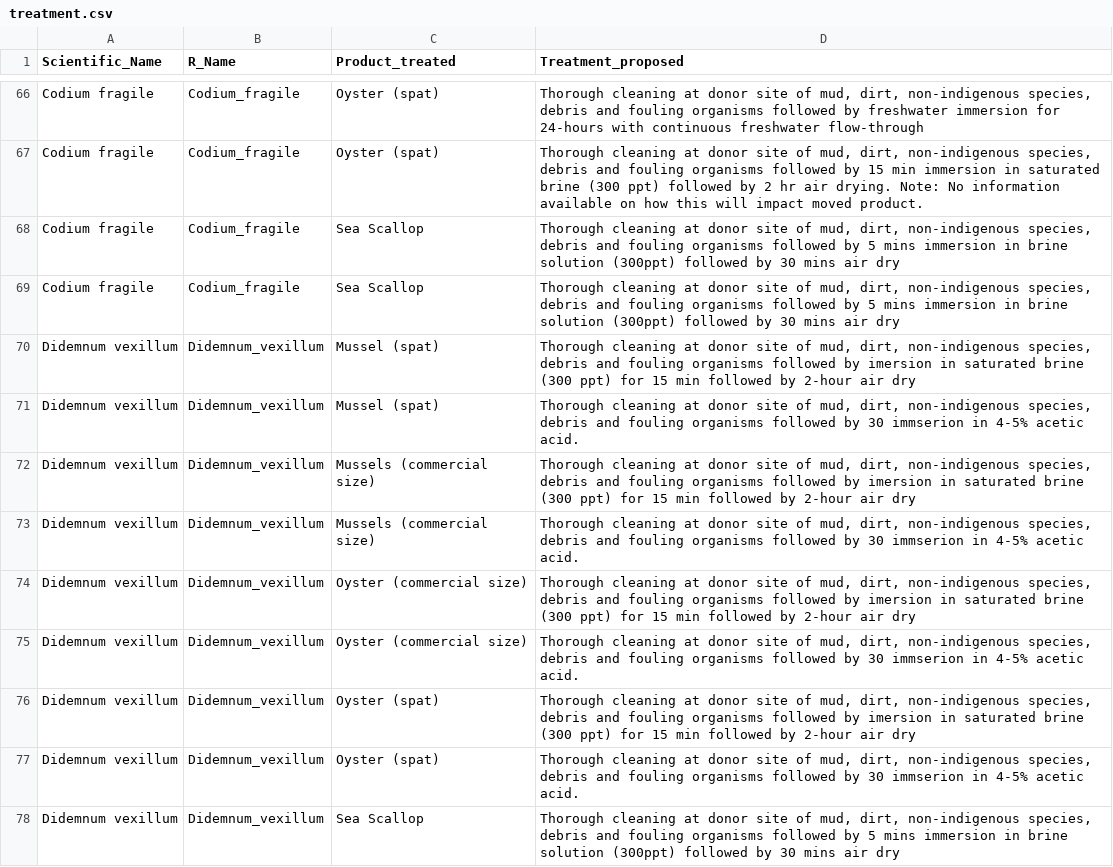
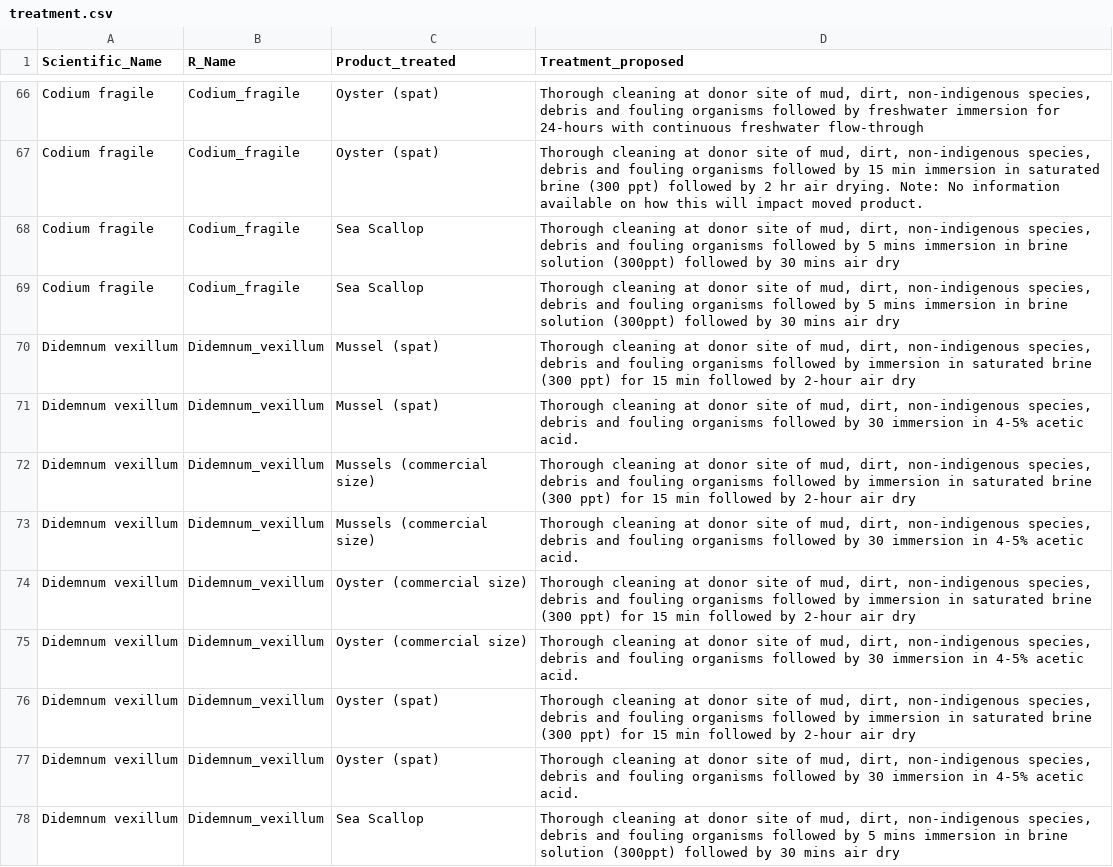
Before and after one commit to SarahKingsbury-dfo/ITapp, a CSV file: treatment.csv, drawn as a sheet; only a part is shown, gaps mark what is left out; the diff covers the shown part only.

```diff
--- a/treatment.csv
+++ b/treatment.csv
@@ -69,10 +69,10 @@ Codium fragile,Codium_fragile,Sea Scallop,"Thorough cleaning at donor site of mu
 Codium fragile,Codium_fragile,Sea Scallop,"Thorough cleaning at donor site of mud, dirt, non-indigenous species, debris and fouling organisms followed by 5 mins immersion in brine solution (300ppt) followed by 30 mins air dry"
-Didemnum vexillum,Didemnum_vexillum,Mussel (spat),"Thorough cleaning at donor site of mud, dirt, non-indigenous species, debris and fouling organisms followed by imersion in saturated brine (300 ppt) for 15 min followed by 2-hour air dry"
-Didemnum vexillum,Didemnum_vexillum,Mussel (spat),"Thorough cleaning at donor site of mud, dirt, non-indigenous species, debris and fouling organisms followed by 30 immserion in 4-5% acetic acid."
-Didemnum vexillum,Didemnum_vexillum,Mussels (commercial size),"Thorough cleaning at donor site of mud, dirt, non-indigenous species, debris and fouling organisms followed by imersion in saturated brine (300 ppt) for 15 min followed by 2-hour air dry"
-Didemnum vexillum,Didemnum_vexillum,Mussels (commercial size),"Thorough cleaning at donor site of mud, dirt, non-indigenous species, debris and fouling organisms followed by 30 immserion in 4-5% acetic acid."
-Didemnum vexillum,Didemnum_vexillum,Oyster (commercial size),"Thorough cleaning at donor site of mud, dirt, non-indigenous species, debris and fouling organisms followed by imersion in saturated brine (300 ppt) for 15 min followed by 2-hour air dry"
-Didemnum vexillum,Didemnum_vexillum,Oyster (commercial size),"Thorough cleaning at donor site of mud, dirt, non-indigenous species, debris and fouling organisms followed by 30 immserion in 4-5% acetic acid."
-Didemnum vexillum,Didemnum_vexillum,Oyster (spat),"Thorough cleaning at donor site of mud, dirt, non-indigenous species, debris and fouling organisms followed by imersion in saturated brine (300 ppt) for 15 min followed by 2-hour air dry"
-Didemnum vexillum,Didemnum_vexillum,Oyster (spat),"Thorough cleaning at donor site of mud, dirt, non-indigenous species, debris and fouling organisms followed by 30 immserion in 4-5% acetic acid."
+Didemnum vexillum,Didemnum_vexillum,Mussel (spat),"Thorough cleaning at donor site of mud, dirt, non-indigenous species, debris and fouling organisms followed by immersion in saturated brine (300 ppt) for 15 min followed by 2-hour air dry"
+Didemnum vexillum,Didemnum_vexillum,Mussel (spat),"Thorough cleaning at donor site of mud, dirt, non-indigenous species, debris and fouling organisms followed by 30 immersion in 4-5% acetic acid."
+Didemnum vexillum,Didemnum_vexillum,Mussels (commercial size),"Thorough cleaning at donor site of mud, dirt, non-indigenous species, debris and fouling organisms followed by immersion in saturated brine (300 ppt) for 15 min followed by 2-hour air dry"
+Didemnum vexillum,Didemnum_vexillum,Mussels (commercial size),"Thorough cleaning at donor site of mud, dirt, non-indigenous species, debris and fouling organisms followed by 30 immersion in 4-5% acetic acid."
+Didemnum vexillum,Didemnum_vexillum,Oyster (commercial size),"Thorough cleaning at donor site of mud, dirt, non-indigenous species, debris and fouling organisms followed by immersion in saturated brine (300 ppt) for 15 min followed by 2-hour air dry"
+Didemnum vexillum,Didemnum_vexillum,Oyster (commercial size),"Thorough cleaning at donor site of mud, dirt, non-indigenous species, debris and fouling organisms followed by 30 immersion in 4-5% acetic acid."
+Didemnum vexillum,Didemnum_vexillum,Oyster (spat),"Thorough cleaning at donor site of mud, dirt, non-indigenous species, debris and fouling organisms followed by immersion in saturated brine (300 ppt) for 15 min followed by 2-hour air dry"
+Didemnum vexillum,Didemnum_vexillum,Oyster (spat),"Thorough cleaning at donor site of mud, dirt, non-indigenous species, debris and fouling organisms followed by 30 immersion in 4-5% acetic acid."
 Didemnum vexillum,Didemnum_vexillum,Sea Scallop,"Thorough cleaning at donor site of mud, dirt, non-indigenous species, debris and fouling organisms followed by 5 mins immersion in brine solution (300ppt) followed by 30 mins air dry"
```
Also changed, not shown: 13 edited cells elsewhere in this file, mitigation.csv.
